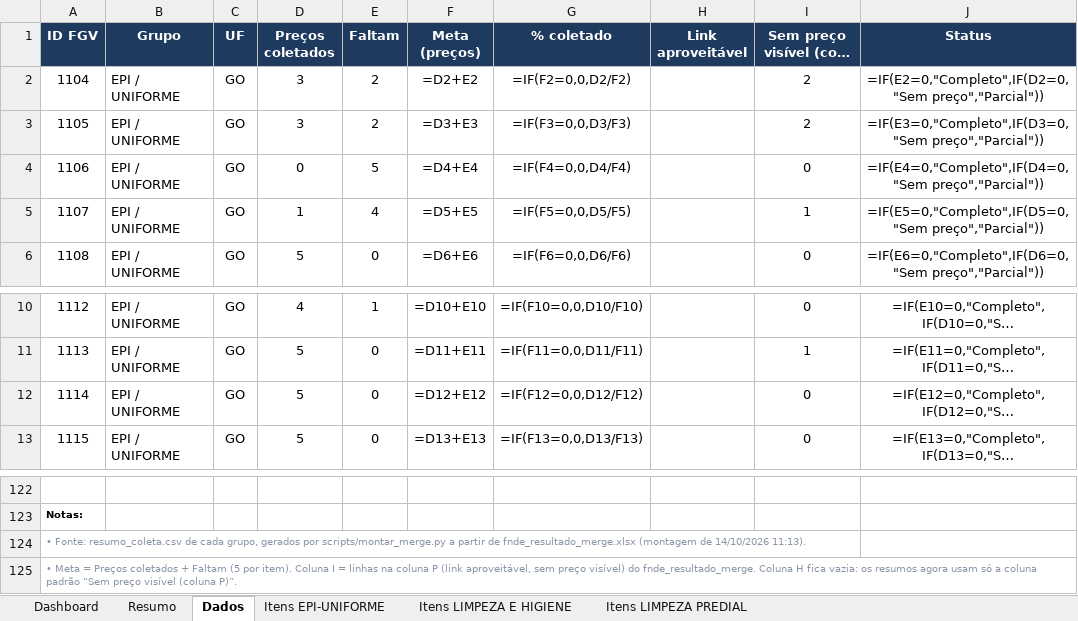
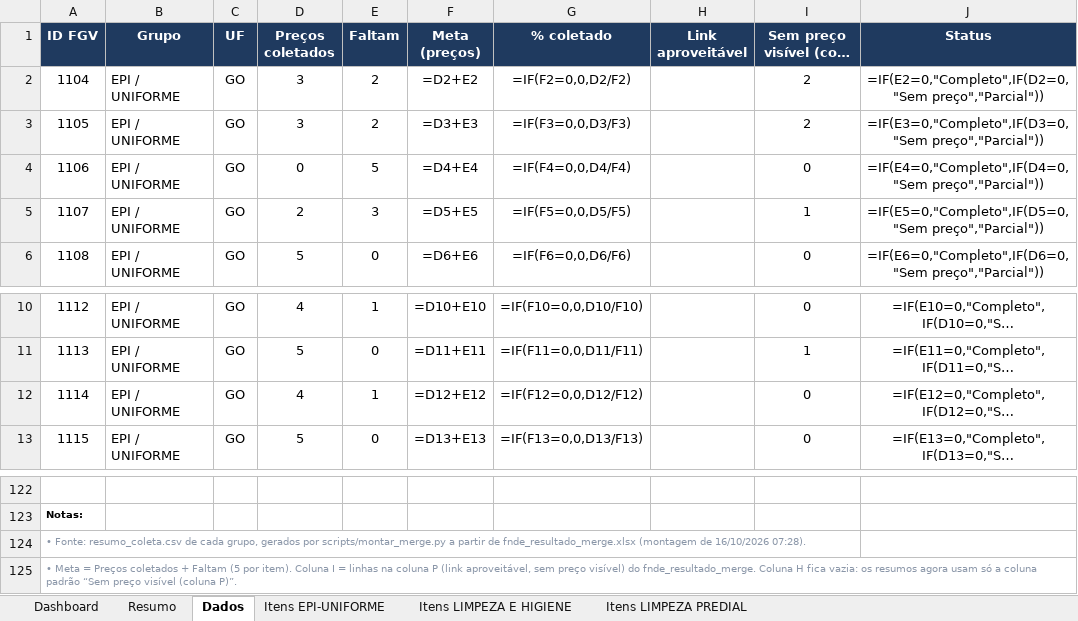
Before and after one commit to TamirysOliveira/fgv-fnde-centro-oeste, an Excel workbook: FNDE/Centro Oeste/Entrega/dashboard_resumo_coleta.xlsx, sheet Dados, drawn as a sheet; only a part is shown, gaps mark what is left out; long unchanged cells end in …; values as stored, in another font and other column widths than the file's, no borders; formulas without a stored value are shown as written; conditional formats and table styles not drawn; the diff names each change by its address in the sheet, - before the commit and + after, or states it on an @@ line.

```diff
--- a/FNDE/Centro Oeste/Entrega/dashboard_resumo_coleta.xlsx (sheet Dados)
+++ b/FNDE/Centro Oeste/Entrega/dashboard_resumo_coleta.xlsx (sheet Dados)
-D5 (Preços coletados): 1
+D5 (Preços coletados): 2
-E5 (Faltam): 4
+E5 (Faltam): 3
-D12 (Preços coletados): 5
+D12 (Preços coletados): 4
-E12 (Faltam): 0
+E12 (Faltam): 1
-A124 (ID FGV): …(montagem de 14/10/2026 11:13).
+A124 (ID FGV): …(montagem de 16/10/2026 07:28).
```
Also changed, not shown: FNDE/Centro Oeste/Entrega/EPI UNIFORME/fnde_resultado_merge.xlsx, FNDE/Centro Oeste/Entrega/LIMPEZA E HIGIENE/fnde_resultado_merge.xlsx, 37 other files.
